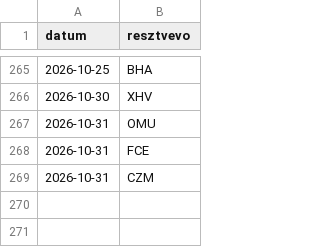
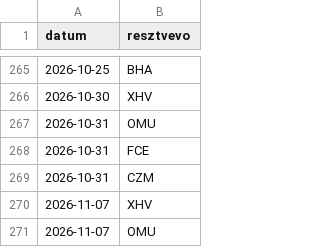
Before and after one commit to blumizoli/kaisa_sauna, a CSV file: data/alkalmak.csv, drawn as a sheet; only a part is shown, gaps mark what is left out.

Commit message:
Add new entries for XHV and OMU on 2026-11-07

```diff
--- a/data/alkalmak.csv
+++ b/data/alkalmak.csv
@@ -269 +269,3 @@ datum,resztvevo
 2026-10-31,CZM
+2026-11-07,XHV
+2026-11-07,OMU
```
